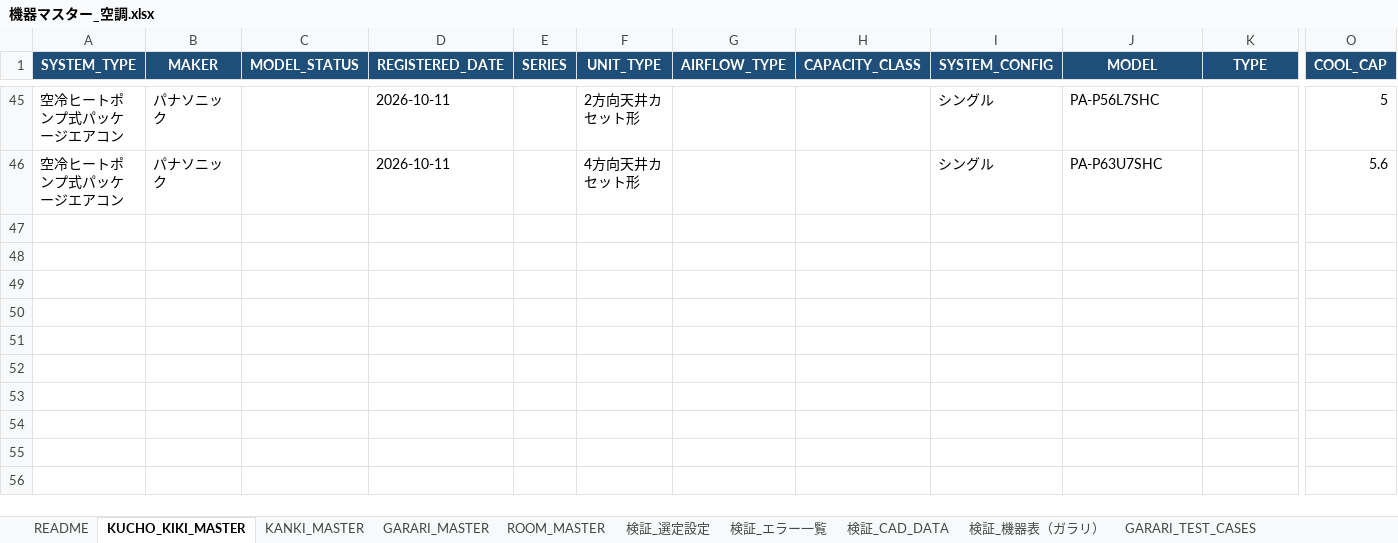
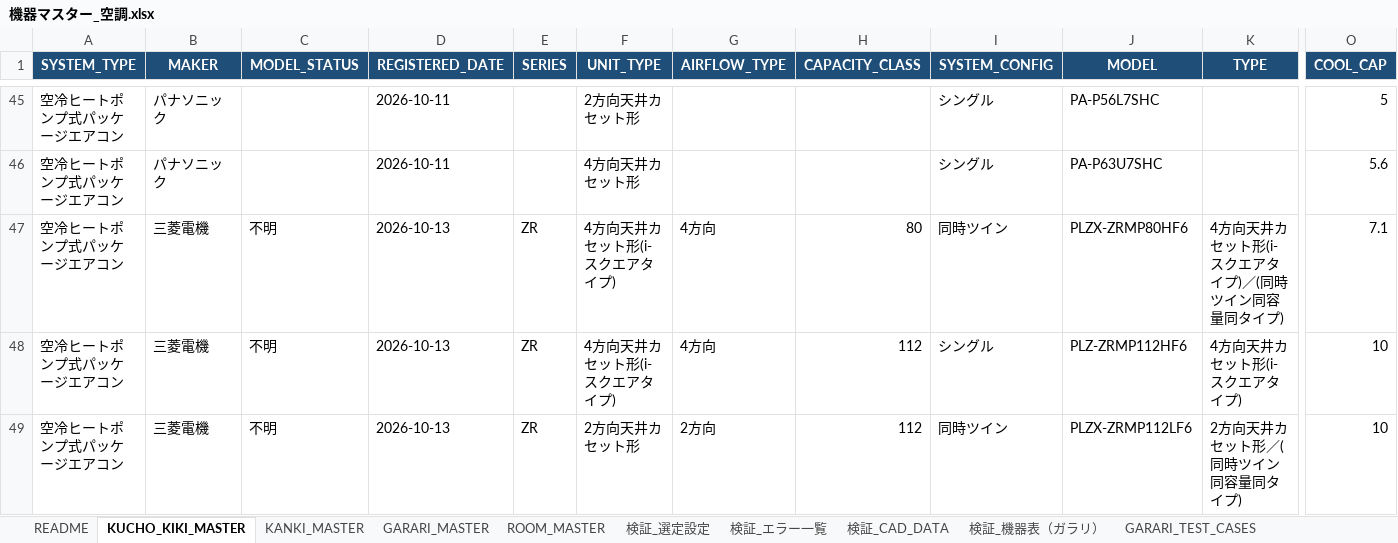
Before and after one commit to TetsuyaIchiyanagi/PIPEAUTOCAD, an Excel workbook: 機器マスター_空調.xlsx, sheet KUCHO_KIKI_MASTER, drawn as a sheet; only a part is shown, gaps mark what is left out; values as stored, in another font and other column widths than the file's, no borders; rows hold the shown columns only; the diff covers the shown part only; the diff names each change by its address in the sheet, - before the commit and + after, or states it on an @@ line.

```diff
--- a/機器マスター_空調.xlsx (sheet KUCHO_KIKI_MASTER)
+++ b/機器マスター_空調.xlsx (sheet KUCHO_KIKI_MASTER)
+row 47: 空冷ヒートポンプ式パッケージエアコン | 三菱電機 | 不明 | 2026-10-13 | ZR | 4方向天井カセット形(i-スクエアタイプ) | 4方向 | 80 | 同時ツイン | PLZX-ZRMP80HF6 | 4方向天井カセット形(i-スクエアタイプ)／(同時ツイン同容量同タイプ) | 7.1
+row 48: 空冷ヒートポンプ式パッケージエアコン | 三菱電機 | 不明 | 2026-10-13 | ZR | 4方向天井カセット形(i-スクエアタイプ) | 4方向 | 112 | シングル | PLZ-ZRMP112HF6 | 4方向天井カセット形(i-スクエアタイプ) | 10
+row 49: 空冷ヒートポンプ式パッケージエアコン | 三菱電機 | 不明 | 2026-10-13 | ZR | 2方向天井カセット形 | 2方向 | 112 | 同時ツイン | PLZX-ZRMP112LF6 | 2方向天井カセット形／(同時ツイン同容量同タイプ) | 10
```
Also changed, not shown: 3 added rows and 2 edited cells elsewhere in this sheet, sheet KANKI_MASTER, sheet GARARI_MASTER, sheet ROOM_MASTER, sheet 検証_CAD_DATA, sheet 検証_エラー一覧, sheet 検証_機器表（ガラリ）, 40 other files.
